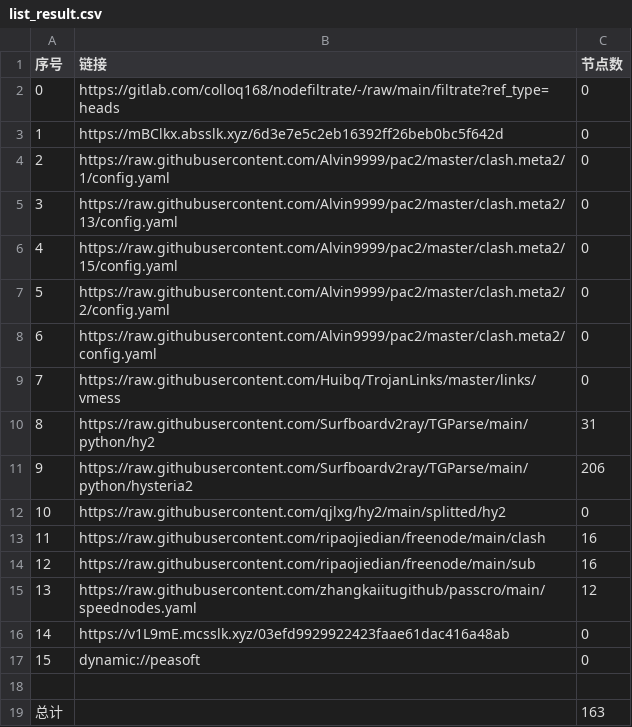
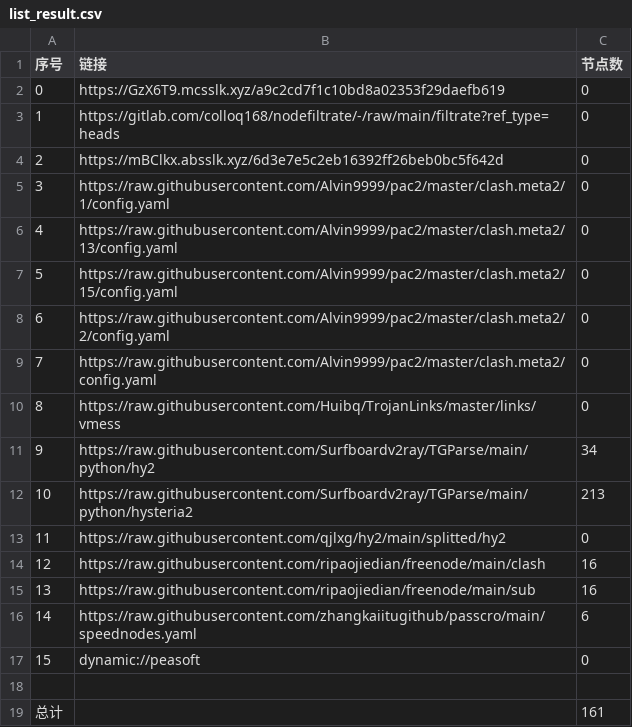
Before and after one commit to jamph826/NoMoreWalls, a CSV file: list_result.csv, drawn as a sheet; removed rows and columns are numbered as before the commit, all else as after; the diff names each change by its address in the sheet, - before the commit and + after, or states it on an @@ line.

```diff
--- a/list_result.csv
+++ b/list_result.csv
+row 2: 0 | https://GzX6T9.mcsslk.xyz/a9c2cd7f1c10bd8a02353f29daefb619 | 0
@@ column A (序号) renumbered between rows 3 and 16 @@
-C11 (节点数): 31
+C11 (节点数): 34
-C12 (节点数): 206
+C12 (节点数): 213
-C16 (节点数): 12
+C16 (节点数): 6
-row 16: 14 | https://v1L9mE.mcsslk.xyz/03efd9929922423faae61dac416a48ab | 0
-C19 (节点数): 163
+C19 (节点数): 161
```
Also changed, not shown: 18 other files.
